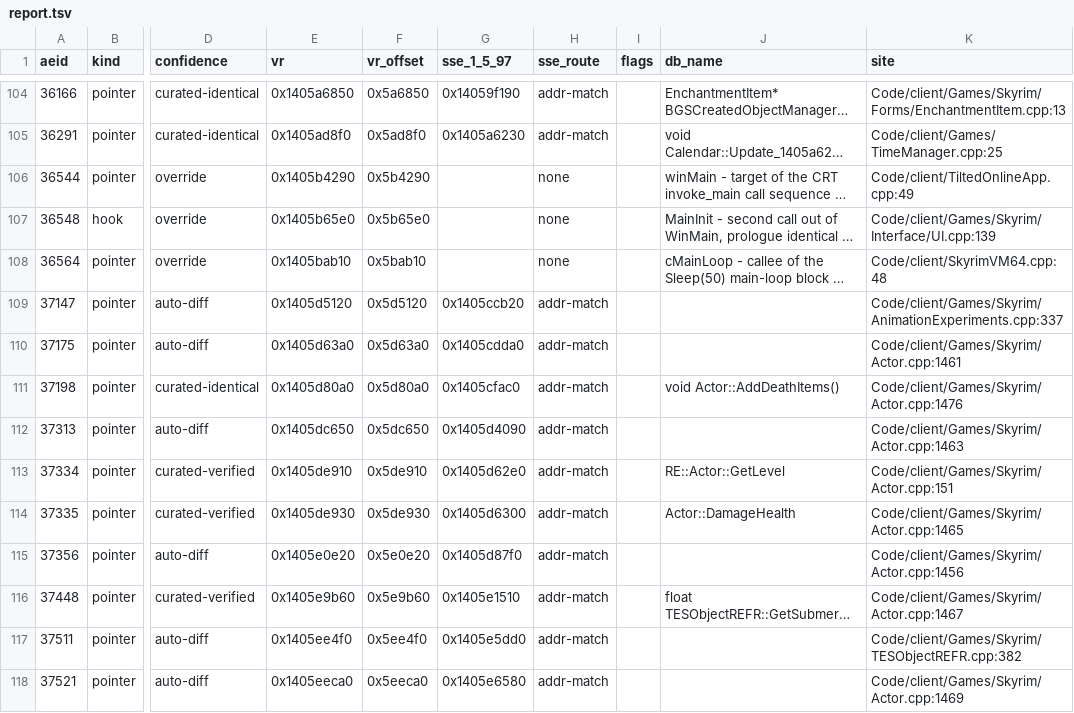
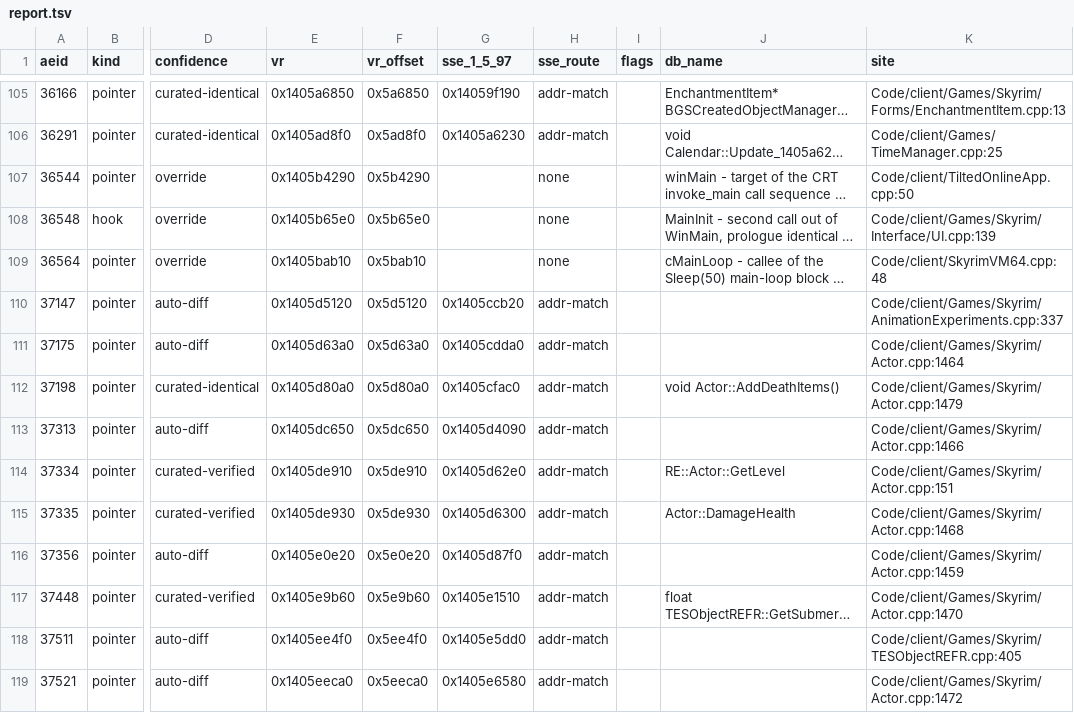
Before and after one commit to cmpayc/TiltedEvolutionVR, a TSV file: Tools/vr_addresses/report.tsv, drawn as a sheet; only a part is shown, gaps mark what is left out; long unchanged cells end in …; addresses are those after the commit; the diff covers the shown part only; the diff names each change by its address in the sheet, - before the commit and + after, or states it on an @@ line.

Commit message:
feat: add bBlockRemotePlayerActivation flag

```diff
--- a/Tools/vr_addresses/report.tsv
+++ b/Tools/vr_addresses/report.tsv
-K107 (site): Code/client/TiltedOnlineApp.cpp:49
+K107 (site): Code/client/TiltedOnlineApp.cpp:50
-K111 (site): Code/client/Games/Skyrim/Actor.cpp:1461
+K111 (site): Code/client/Games/Skyrim/Actor.cpp:1464
-K112 (site): Code/client/Games/Skyrim/Actor.cpp:1476
+K112 (site): Code/client/Games/Skyrim/Actor.cpp:1479
-K113 (site): Code/client/Games/Skyrim/Actor.cpp:1463
+K113 (site): Code/client/Games/Skyrim/Actor.cpp:1466
-K115 (site): Code/client/Games/Skyrim/Actor.cpp:1465
+K115 (site): Code/client/Games/Skyrim/Actor.cpp:1468
-K116 (site): Code/client/Games/Skyrim/Actor.cpp:1456
+K116 (site): Code/client/Games/Skyrim/Actor.cpp:1459
-K117 (site): Code/client/Games/Skyrim/Actor.cpp:1467
+K117 (site): Code/client/Games/Skyrim/Actor.cpp:1470
-K118 (site): Code/client/Games/Skyrim/TESObjectREFR.cpp:382
+K118 (site): Code/client/Games/Skyrim/TESObjectREFR.cpp:405
-K119 (site): Code/client/Games/Skyrim/Actor.cpp:1469
+K119 (site): Code/client/Games/Skyrim/Actor.cpp:1472
```
Also changed, not shown: 1 added row and 52 edited cells elsewhere in this file, 6 other files.
